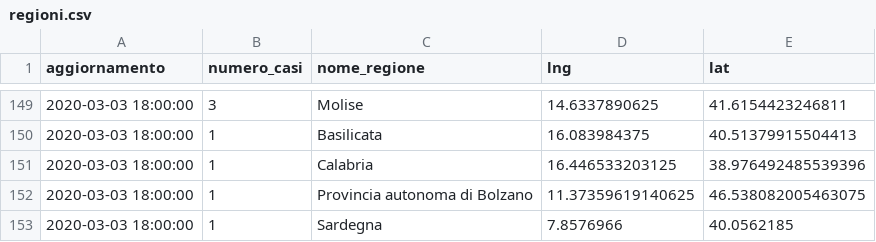
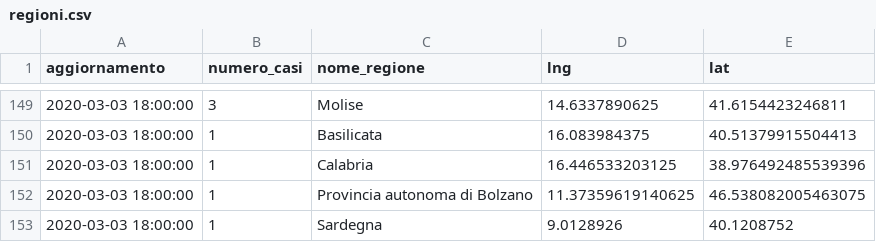
Before and after one commit to giodegas/COVID19Feed2Json, a CSV file: storico/regioni.csv, drawn as a sheet; only a part is shown, gaps mark what is left out.

Commit message:
Update regioni.csv

```diff
--- a/storico/regioni.csv
+++ b/storico/regioni.csv
@@ -152,2 +152,2 @@ aggiornamento,numero_casi,nome_regione,lng,lat
 2020-03-03 18:00:00,1, Provincia autonoma di Bolzano,11.37359619140625,46.538082005463075
-2020-03-03 18:00:00,1, Sardegna,7.8576966,40.0562185
+2020-03-03 18:00:00,1, Sardegna,9.0128926,40.1208752
```
